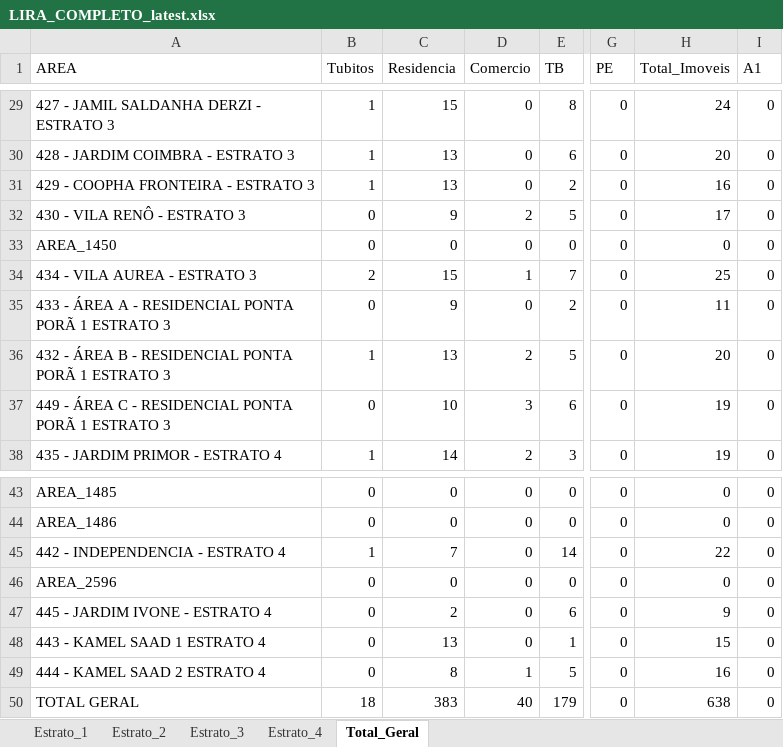
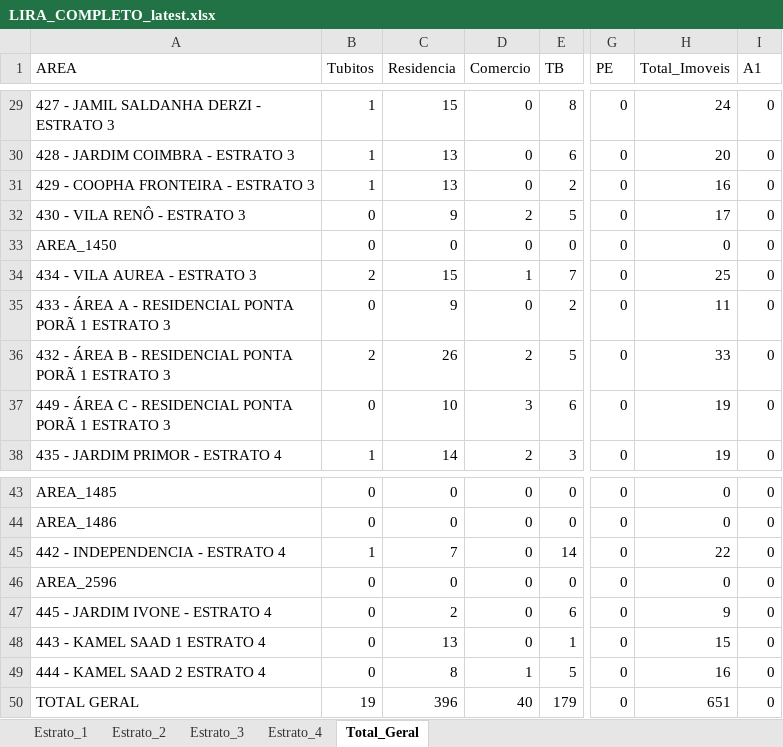
Before and after one commit to LucsDevPro/lira, an Excel workbook: data/LIRA_COMPLETO_latest.xlsx, sheet Total_Geral, drawn as a sheet; only a part is shown, gaps mark what is left out; values as stored, in another font and other column widths than the file's, no borders; the diff names each change by its address in the sheet, - before the commit and + after, or states it on an @@ line.

```diff
--- a/data/LIRA_COMPLETO_latest.xlsx (sheet Total_Geral)
+++ b/data/LIRA_COMPLETO_latest.xlsx (sheet Total_Geral)
-B36 (Tubitos): 1
+B36 (Tubitos): 2
-C36 (Residencia): 13
+C36 (Residencia): 26
-H36 (Total_Imoveis): 20
+H36 (Total_Imoveis): 33
-B50 (Tubitos): 18
+B50 (Tubitos): 19
-C50 (Residencia): 383
+C50 (Residencia): 396
-H50 (Total_Imoveis): 638
+H50 (Total_Imoveis): 651
```
Also changed, not shown: sheet Estrato_3, 2 other files.
